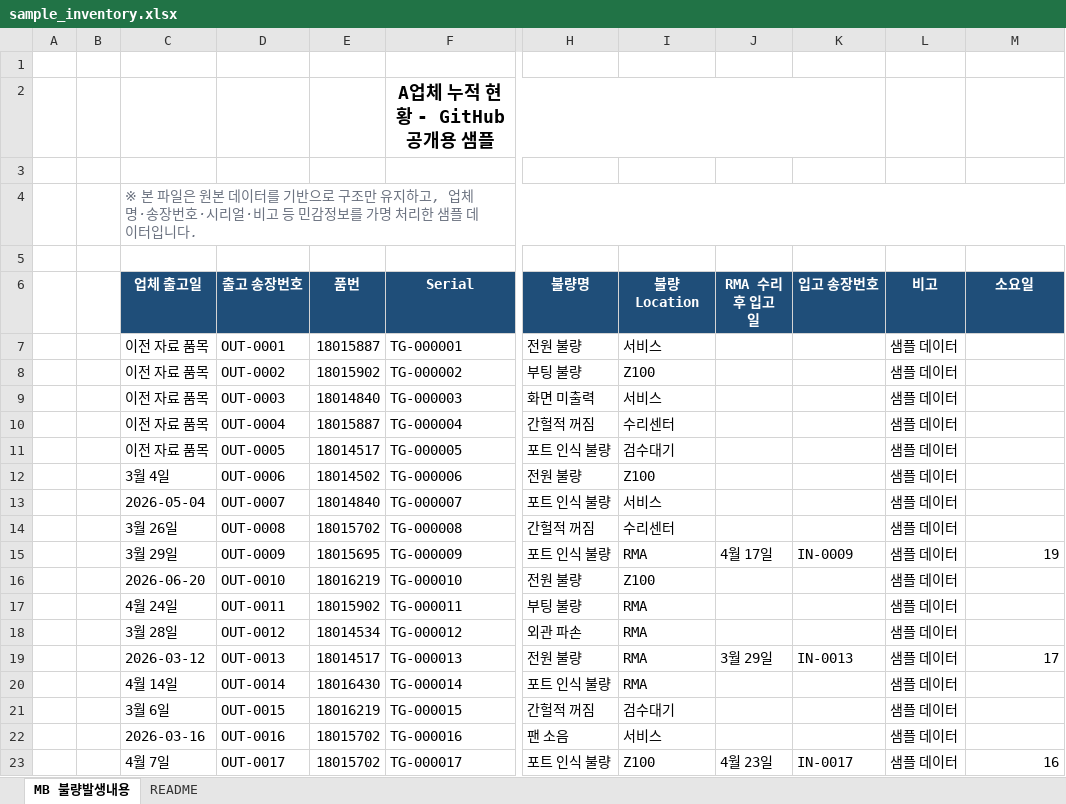
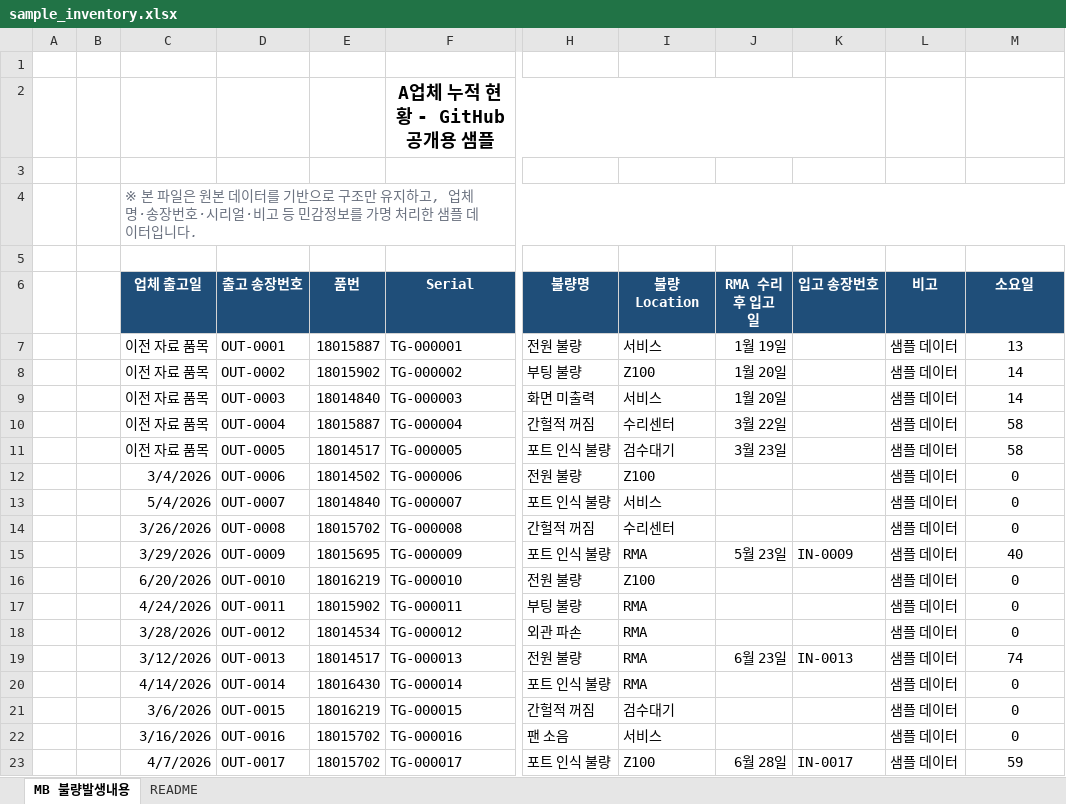
Before and after one commit to yunhak0809-cpu/Inventory_Check_Partner, an Excel workbook: sample_data/sample_inventory.xlsx, sheet MB 불량발생내용, drawn as a sheet; only a part is shown, gaps mark what is left out; values as stored, in another font and other column widths than the file's, no borders; conditional formats and table styles not drawn; the diff covers the shown part only; the diff names each change by its address in the sheet, - before the commit and + after, or states it on an @@ line.

Commit message:
Add files via upload

```diff
--- a/sample_data/sample_inventory.xlsx (sheet MB 불량발생내용)
+++ b/sample_data/sample_inventory.xlsx (sheet MB 불량발생내용)
-J7 (RMA 수리 후 입고 일): (empty)
+J7 (RMA 수리 후 입고 일): 1월 19일
-M7 (소요일): (empty)
+M7 (소요일): 13
-J8:J9 (RMA 수리 후 입고 일): (empty)
+J8:J9 (RMA 수리 후 입고 일): 1월 20일
-M8:M9 (소요일): (empty)
+M8:M9 (소요일): 14
-J10 (RMA 수리 후 입고 일): (empty)
+J10 (RMA 수리 후 입고 일): 3월 22일
-M10:M11 (소요일): (empty)
+M10:M11 (소요일): 58
-J11 (RMA 수리 후 입고 일): (empty)
+J11 (RMA 수리 후 입고 일): 3월 23일
-C12 (업체 출고일): 3월 4일
+C12 (업체 출고일): 3/4/2026
-M12:M14 (소요일): (empty)
+M12:M14 (소요일): 0
-C13 (업체 출고일): 2026-05-04
+C13 (업체 출고일): 5/4/2026
-C14 (업체 출고일): 3월 26일
+C14 (업체 출고일): 3/26/2026
-C15 (업체 출고일): 3월 29일
+C15 (업체 출고일): 3/29/2026
-J15 (RMA 수리 후 입고 일): 4월 17일
+J15 (RMA 수리 후 입고 일): 5월 23일
-M15 (소요일): 19
+M15 (소요일): 40
-M15 alignment: right
+M15 alignment: center
-C16 (업체 출고일): 2026-06-20
+C16 (업체 출고일): 6/20/2026
-M16:M18 (소요일): (empty)
+M16:M18 (소요일): 0
-C17 (업체 출고일): 4월 24일
+C17 (업체 출고일): 4/24/2026
-C18 (업체 출고일): 3월 28일
+C18 (업체 출고일): 3/28/2026
-C19 (업체 출고일): 2026-03-12
+C19 (업체 출고일): 3/12/2026
-J19 (RMA 수리 후 입고 일): 3월 29일
+J19 (RMA 수리 후 입고 일): 6월 23일
-M19 (소요일): 17
+M19 (소요일): 74
-M19 alignment: right
+M19 alignment: center
-C20 (업체 출고일): 4월 14일
+C20 (업체 출고일): 4/14/2026
-M20:M22 (소요일): (empty)
+M20:M22 (소요일): 0
-C21 (업체 출고일): 3월 6일
+C21 (업체 출고일): 3/6/2026
-C22 (업체 출고일): 2026-03-16
+C22 (업체 출고일): 3/16/2026
-C23 (업체 출고일): 4월 7일
+C23 (업체 출고일): 4/7/2026
-J23 (RMA 수리 후 입고 일): 4월 23일
+J23 (RMA 수리 후 입고 일): 6월 28일
-M23 (소요일): 16
+M23 (소요일): 59
-M23 alignment: right
+M23 alignment: center
```
Also changed, not shown: 1 added row, 51 edited cells and cell formats elsewhere in this sheet.
